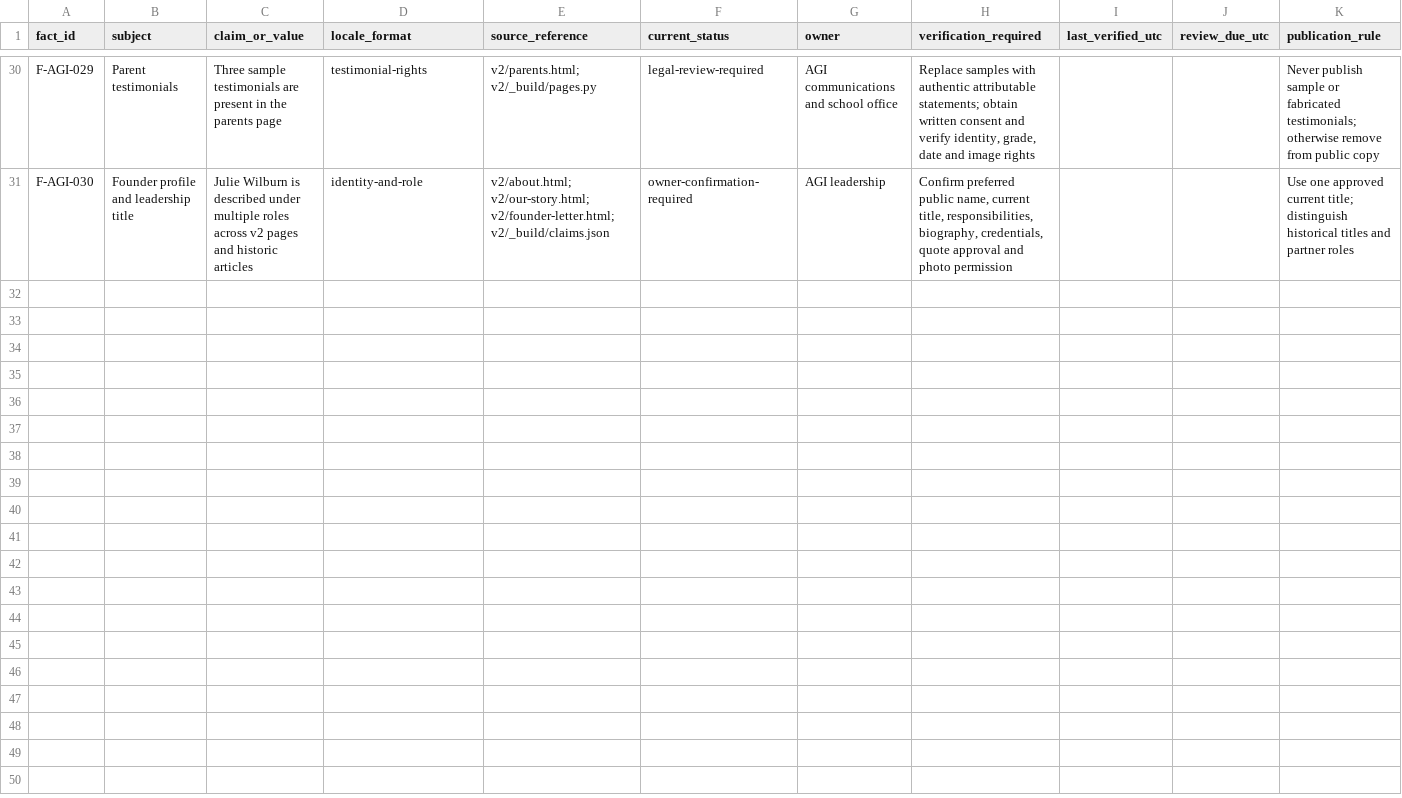
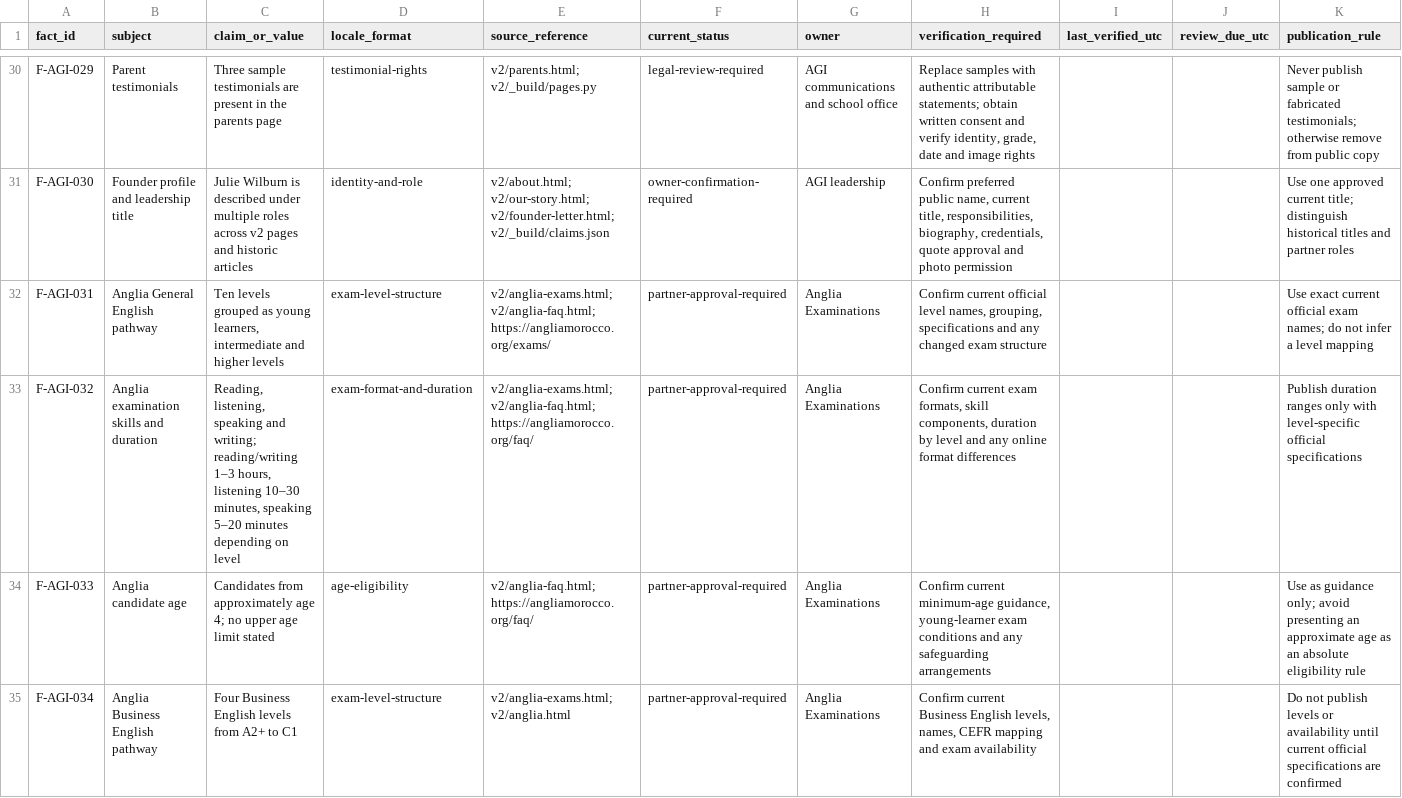
Before and after one commit to aminebelkou-creator/AGI, a CSV file: content/facts/fact-register.csv, drawn as a sheet; only a part is shown, gaps mark what is left out; the diff covers the shown part only; the diff names each change by its address in the sheet, - before the commit and + after, or states it on an @@ line.

Commit message:
Add Anglia examination and resource evidence gates

```diff
--- a/content/facts/fact-register.csv
+++ b/content/facts/fact-register.csv
+row 32: F-AGI-031 | Anglia General English pathway | Ten levels grouped as young learners, intermediate and higher levels | exam-level-structure | v2/anglia-exams.html; v2/anglia-faq.html; https://angliamorocco.org/exams/ | partner-approval-required | Anglia Examinations | Confirm current official level names, grouping, specifications and any changed exam structure |  |  | Use exact current official exam names; do not infer a level mapping
+row 33: F-AGI-032 | Anglia examination skills and duration | Reading, listening, speaking and writing; reading/writing 1–3 hours, listening 10–30 minutes, speaking 5–20 minutes depending on level | exam-format-and-duration | v2/anglia-exams.html; v2/anglia-faq.html; https://angliamorocco.org/faq/ | partner-approval-required | Anglia Examinations | Confirm current exam formats, skill components, duration by level and any online format differences |  |  | Publish duration ranges only with level-specific official specifications
+row 34: F-AGI-033 | Anglia candidate age | Candidates from approximately age 4; no upper age limit stated | age-eligibility | v2/anglia-faq.html; https://angliamorocco.org/faq/ | partner-approval-required | Anglia Examinations | Confirm current minimum-age guidance, young-learner exam conditions and any safeguarding arrangements |  |  | Use as guidance only; avoid presenting an approximate age as an absolute eligibility rule
+row 35: F-AGI-034 | Anglia Business English pathway | Four Business English levels from A2+ to C1 | exam-level-structure | v2/anglia-exams.html; v2/anglia.html | partner-approval-required | Anglia Examinations | Confirm current Business English levels, names, CEFR mapping and exam availability |  |  | Do not publish levels or availability until current official specifications are confirmed
```
Also changed, not shown: 4 added rows elsewhere in this file.
